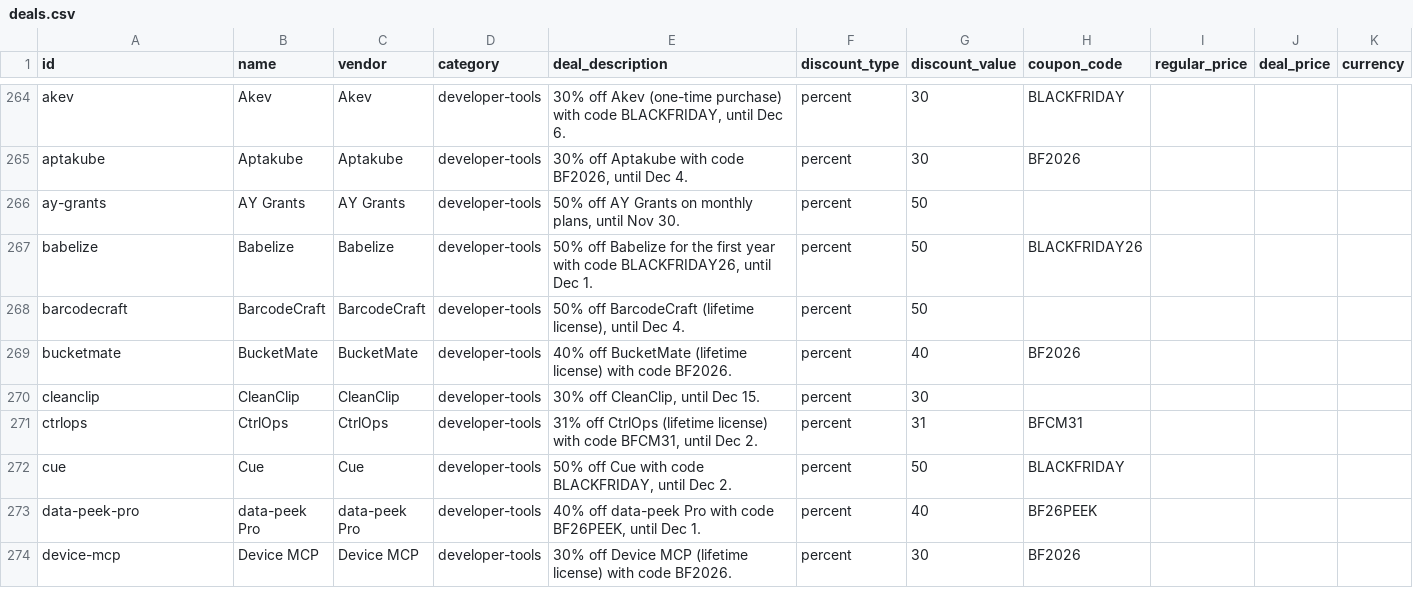
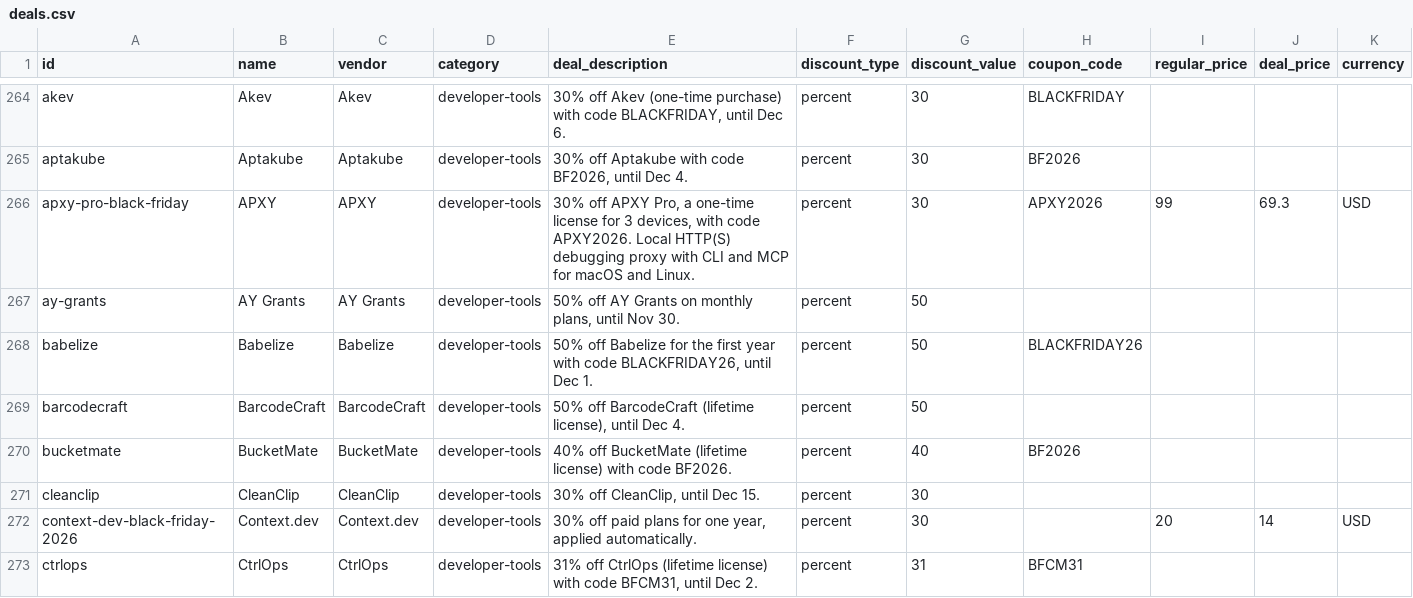
Before and after one commit to nick-choudhary/dealsdrop, a CSV file: generated/deals.csv, drawn as a sheet; only a part is shown, gaps mark what is left out; the shorter side is filled out with more unchanged rows; rows hold the shown columns only; the diff names each change by its address in the sheet, - before the commit and + after, or states it on an @@ line.

Commit message:
Regenerate README and generated files

```diff
--- a/generated/deals.csv
+++ b/generated/deals.csv
+row 266: apxy-pro-black-friday | APXY | APXY | developer-tools | 30% off APXY Pro, a one-time license for 3 devices, with code APXY2026. Local HTTP(S) debugging proxy with CLI and MCP for macOS and Linux. | percent | 30 | APXY2026 | 99 | 69.3 | USD
+row 272: context-dev-black-friday-2026 | Context.dev | Context.dev | developer-tools | 30% off paid plans for one year, applied automatically. | percent | 30 |  | 20 | 14 | USD
```
Also changed, not shown: 2 other files.
